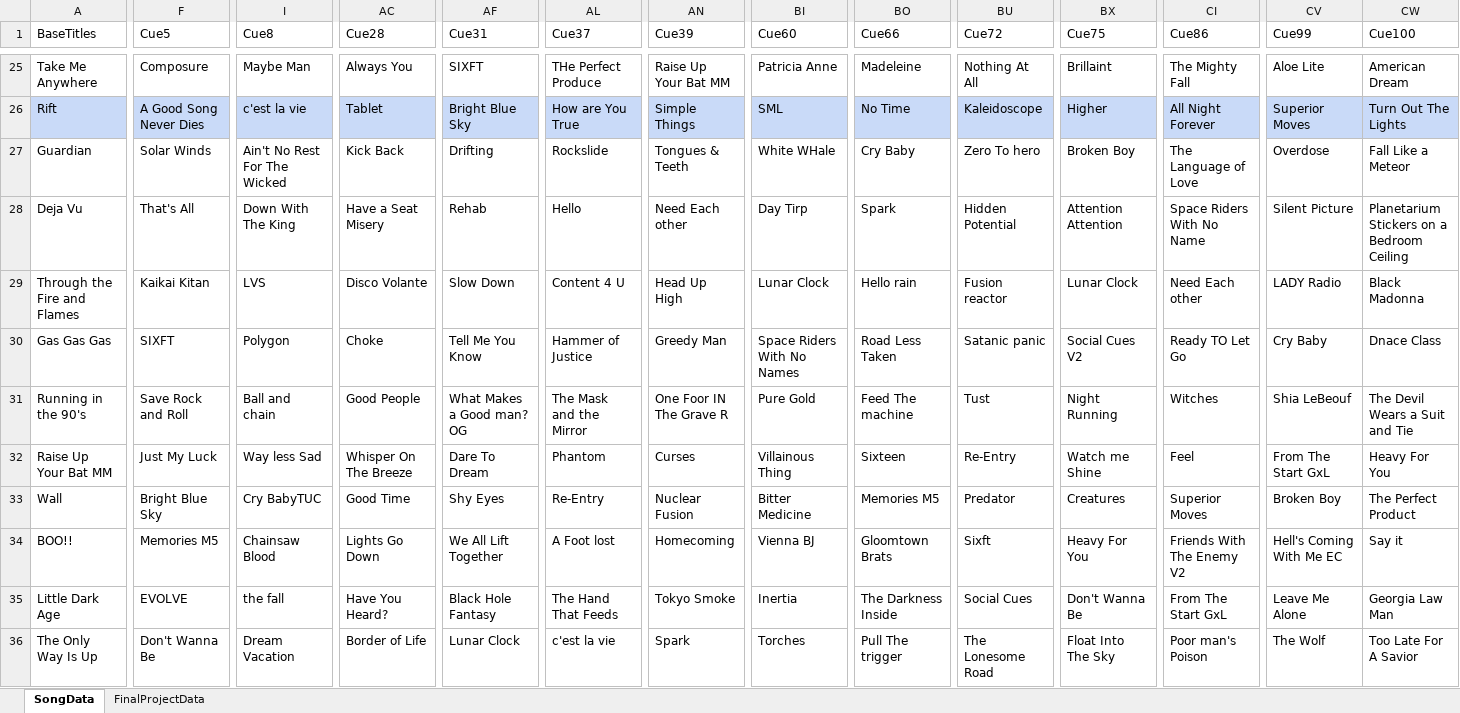
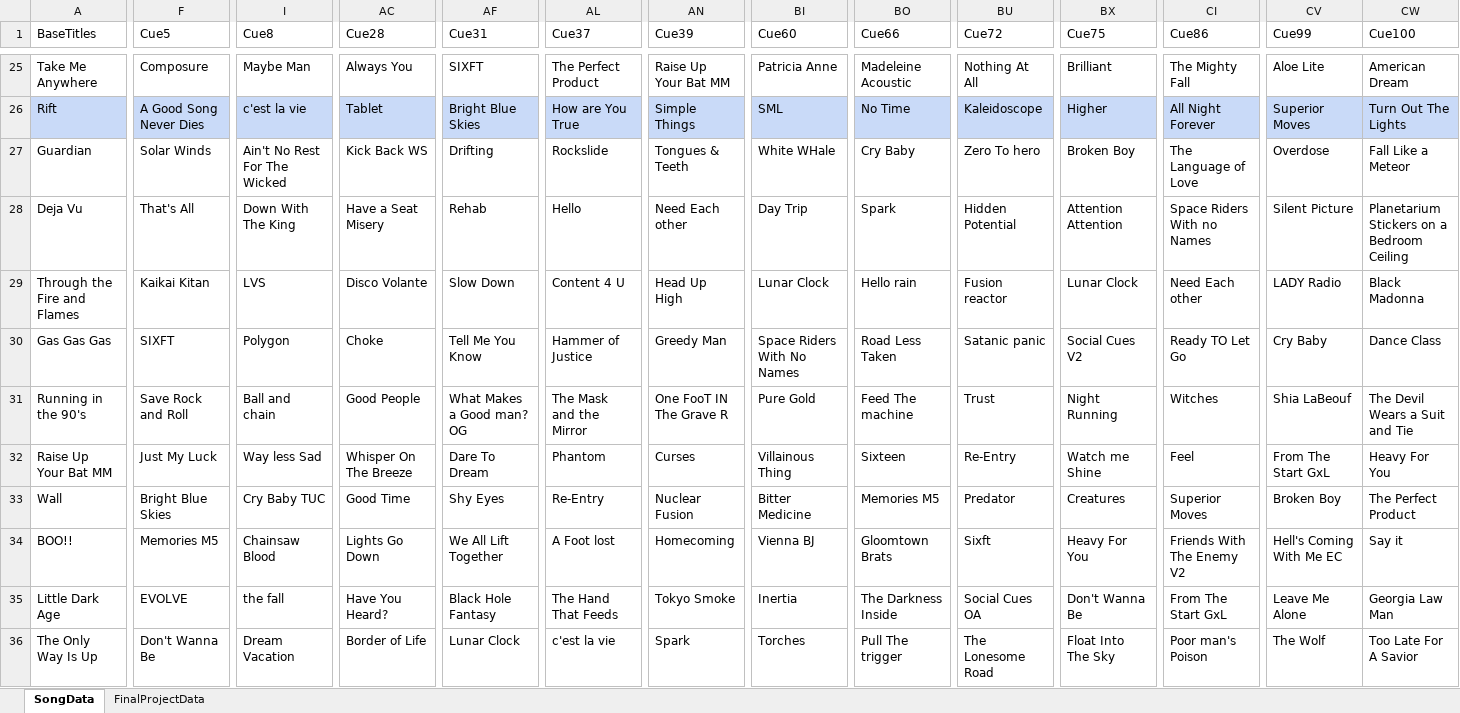
Before and after one commit to CollegeAlexCV/Data211FinalProject, an Excel workbook: Data 211 Project Data.xlsx, sheet SongData, drawn as a sheet; only a part is shown, gaps mark what is left out; values as stored, in another font and other column widths than the file's, no borders; charts and pictures not drawn; the diff covers the shown part only; the diff names each change by its address in the sheet, - before the commit and + after, or states it on an @@ line.

Commit message:
Re-uploaded Project Data
Fixed Typos and cleaned the data properly

```diff
--- a/Data 211 Project Data.xlsx (sheet SongData)
+++ b/Data 211 Project Data.xlsx (sheet SongData)
-AL25 (Cue37): THe Perfect Produce
+AL25 (Cue37): The Perfect Product
-BO25 (Cue66): Madeleine
+BO25 (Cue66): Madeleine Acoustic
-BX25 (Cue75): Brillaint
+BX25 (Cue75): Brilliant
-AF26 (Cue31): Bright Blue Sky
+AF26 (Cue31): Bright Blue Skies
-AC27 (Cue28): Kick Back
+AC27 (Cue28): Kick Back WS
-BI28 (Cue60): Day Tirp
+BI28 (Cue60): Day Trip
-CI28 (Cue86): Space Riders With No Name
+CI28 (Cue86): Space Riders With no Names
-CW30 (Cue100): Dnace Class
+CW30 (Cue100): Dance Class
-AN31 (Cue39): One Foor IN The Grave R
+AN31 (Cue39): One FooT IN The Grave R
-BU31 (Cue72): Tust
+BU31 (Cue72): Trust
-CV31 (Cue99): Shia LeBeouf
+CV31 (Cue99): Shia LaBeouf
-F33 (Cue5): Bright Blue Sky
+F33 (Cue5): Bright Blue Skies
-I33 (Cue8): Cry BabyTUC
+I33 (Cue8): Cry Baby TUC
-BU35 (Cue72): Social Cues
+BU35 (Cue72): Social Cues OA
```
Also changed, not shown: 137 edited cells elsewhere in this sheet, sheet FinalProjectData.
